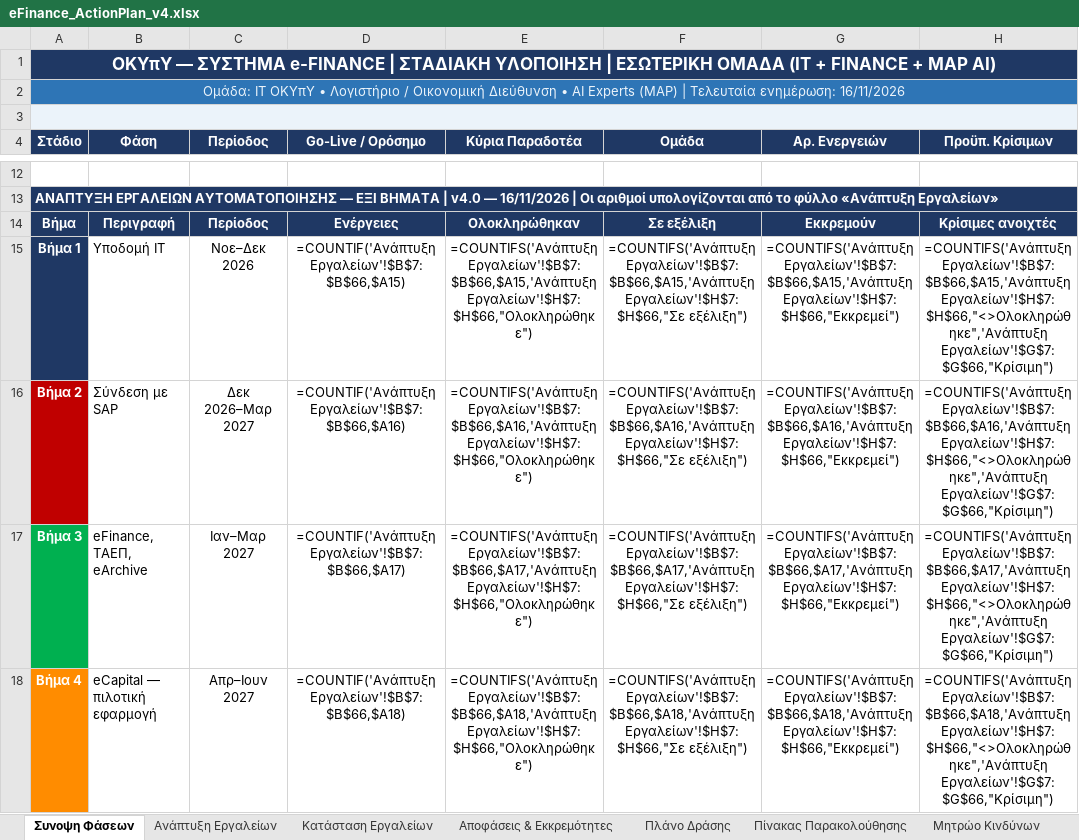
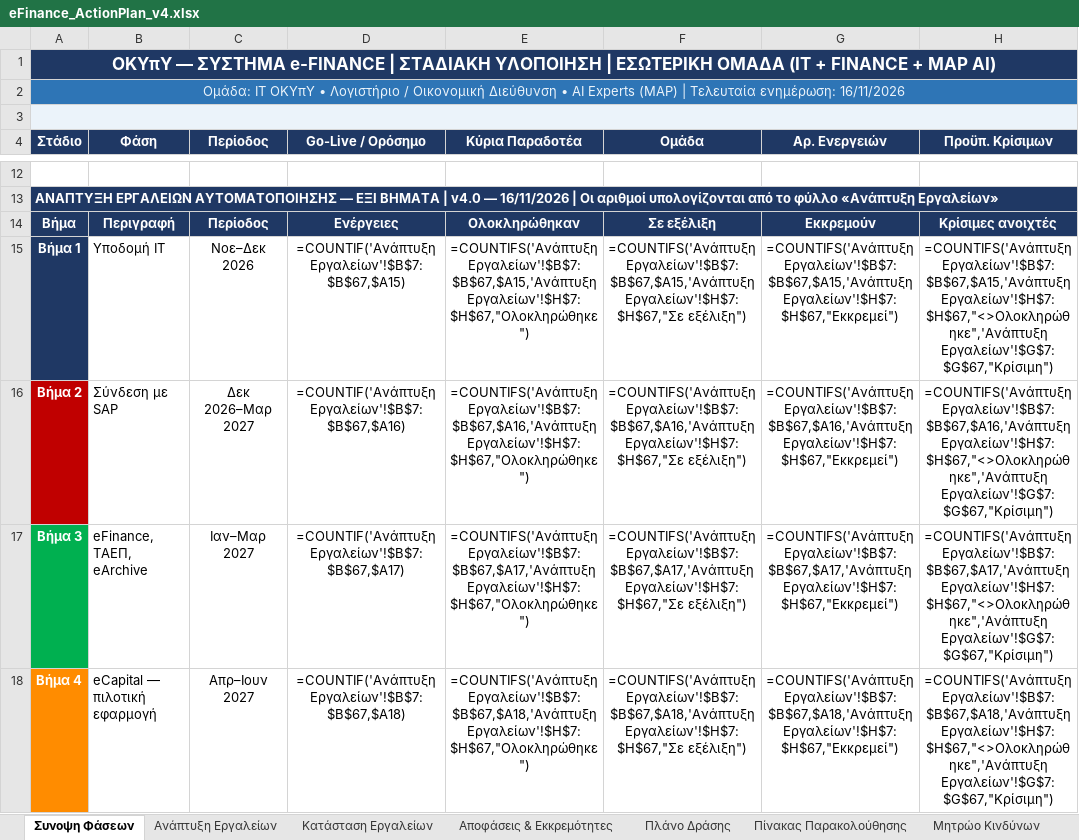
Before and after one commit to msouzou-debug/marsou, an Excel workbook: eFinance_ActionPlan_v4.xlsx, sheet Συνοψη Φάσεων, drawn as a sheet; only a part is shown, gaps mark what is left out; values as stored, in another font and other column widths than the file's, no borders; formulas without a stored value are shown as written; the diff covers the shown part only; the diff names each change by its address in the sheet, - before the commit and + after, or states it on an @@ line.

```diff
--- a/eFinance_ActionPlan_v4.xlsx (sheet Συνοψη Φάσεων)
+++ b/eFinance_ActionPlan_v4.xlsx (sheet Συνοψη Φάσεων)
-D15 (Go-Live / Ορόσημο): =COUNTIF('Ανάπτυξη Εργαλείων'!$B$7:$B$66,$A15)
+D15 (Go-Live / Ορόσημο): =COUNTIF('Ανάπτυξη Εργαλείων'!$B$7:$B$67,$A15)
-E15 (Κύρια Παραδοτέα): =COUNTIFS('Ανάπτυξη Εργαλείων'!$B$7:$B$66,$A15,'Ανάπτυξη Εργαλείων'!$H$7:$H$66,"Ολοκληρώθηκε")
+E15 (Κύρια Παραδοτέα): =COUNTIFS('Ανάπτυξη Εργαλείων'!$B$7:$B$67,$A15,'Ανάπτυξη Εργαλείων'!$H$7:$H$67,"Ολοκληρώθηκε")
-F15 (Ομάδα): =COUNTIFS('Ανάπτυξη Εργαλείων'!$B$7:$B$66,$A15,'Ανάπτυξη Εργαλείων'!$H$7:$H$66,"Σε εξέλιξη")
+F15 (Ομάδα): =COUNTIFS('Ανάπτυξη Εργαλείων'!$B$7:$B$67,$A15,'Ανάπτυξη Εργαλείων'!$H$7:$H$67,"Σε εξέλιξη")
-G15 (Αρ. Ενεργειών): =COUNTIFS('Ανάπτυξη Εργαλείων'!$B$7:$B$66,$A15,'Ανάπτυξη Εργαλείων'!$H$7:$H$66,"Εκκρεμεί")
+G15 (Αρ. Ενεργειών): =COUNTIFS('Ανάπτυξη Εργαλείων'!$B$7:$B$67,$A15,'Ανάπτυξη Εργαλείων'!$H$7:$H$67,"Εκκρεμεί")
-H15 (Προϋπ. Κρίσιμων): =COUNTIFS('Ανάπτυξη Εργαλείων'!$B$7:$B$66,$A15,'Ανάπτυξη Εργαλείων'!$H$7:$H$66,"<>Ολοκληρώθηκε",'Ανάπτυξη Εργαλείων'!$G$7:$G$66,"Κρίσιμη")
+H15 (Προϋπ. Κρίσιμων): =COUNTIFS('Ανάπτυξη Εργαλείων'!$B$7:$B$67,$A15,'Ανάπτυξη Εργαλείων'!$H$7:$H$67,"<>Ολοκληρώθηκε",'Ανάπτυξη Εργαλείων'!$G$7:$G$67,"Κρίσιμη")
-D16 (Go-Live / Ορόσημο): =COUNTIF('Ανάπτυξη Εργαλείων'!$B$7:$B$66,$A16)
+D16 (Go-Live / Ορόσημο): =COUNTIF('Ανάπτυξη Εργαλείων'!$B$7:$B$67,$A16)
-E16 (Κύρια Παραδοτέα): =COUNTIFS('Ανάπτυξη Εργαλείων'!$B$7:$B$66,$A16,'Ανάπτυξη Εργαλείων'!$H$7:$H$66,"Ολοκληρώθηκε")
+E16 (Κύρια Παραδοτέα): =COUNTIFS('Ανάπτυξη Εργαλείων'!$B$7:$B$67,$A16,'Ανάπτυξη Εργαλείων'!$H$7:$H$67,"Ολοκληρώθηκε")
-F16 (Ομάδα): =COUNTIFS('Ανάπτυξη Εργαλείων'!$B$7:$B$66,$A16,'Ανάπτυξη Εργαλείων'!$H$7:$H$66,"Σε εξέλιξη")
+F16 (Ομάδα): =COUNTIFS('Ανάπτυξη Εργαλείων'!$B$7:$B$67,$A16,'Ανάπτυξη Εργαλείων'!$H$7:$H$67,"Σε εξέλιξη")
-G16 (Αρ. Ενεργειών): =COUNTIFS('Ανάπτυξη Εργαλείων'!$B$7:$B$66,$A16,'Ανάπτυξη Εργαλείων'!$H$7:$H$66,"Εκκρεμεί")
+G16 (Αρ. Ενεργειών): =COUNTIFS('Ανάπτυξη Εργαλείων'!$B$7:$B$67,$A16,'Ανάπτυξη Εργαλείων'!$H$7:$H$67,"Εκκρεμεί")
-H16 (Προϋπ. Κρίσιμων): =COUNTIFS('Ανάπτυξη Εργαλείων'!$B$7:$B$66,$A16,'Ανάπτυξη Εργαλείων'!$H$7:$H$66,"<>Ολοκληρώθηκε",'Ανάπτυξη Εργαλείων'!$G$7:$G$66,"Κρίσιμη")
+H16 (Προϋπ. Κρίσιμων): =COUNTIFS('Ανάπτυξη Εργαλείων'!$B$7:$B$67,$A16,'Ανάπτυξη Εργαλείων'!$H$7:$H$67,"<>Ολοκληρώθηκε",'Ανάπτυξη Εργαλείων'!$G$7:$G$67,"Κρίσιμη")
-D17 (Go-Live / Ορόσημο): =COUNTIF('Ανάπτυξη Εργαλείων'!$B$7:$B$66,$A17)
+D17 (Go-Live / Ορόσημο): =COUNTIF('Ανάπτυξη Εργαλείων'!$B$7:$B$67,$A17)
-E17 (Κύρια Παραδοτέα): =COUNTIFS('Ανάπτυξη Εργαλείων'!$B$7:$B$66,$A17,'Ανάπτυξη Εργαλείων'!$H$7:$H$66,"Ολοκληρώθηκε")
+E17 (Κύρια Παραδοτέα): =COUNTIFS('Ανάπτυξη Εργαλείων'!$B$7:$B$67,$A17,'Ανάπτυξη Εργαλείων'!$H$7:$H$67,"Ολοκληρώθηκε")
-F17 (Ομάδα): =COUNTIFS('Ανάπτυξη Εργαλείων'!$B$7:$B$66,$A17,'Ανάπτυξη Εργαλείων'!$H$7:$H$66,"Σε εξέλιξη")
+F17 (Ομάδα): =COUNTIFS('Ανάπτυξη Εργαλείων'!$B$7:$B$67,$A17,'Ανάπτυξη Εργαλείων'!$H$7:$H$67,"Σε εξέλιξη")
-G17 (Αρ. Ενεργειών): =COUNTIFS('Ανάπτυξη Εργαλείων'!$B$7:$B$66,$A17,'Ανάπτυξη Εργαλείων'!$H$7:$H$66,"Εκκρεμεί")
+G17 (Αρ. Ενεργειών): =COUNTIFS('Ανάπτυξη Εργαλείων'!$B$7:$B$67,$A17,'Ανάπτυξη Εργαλείων'!$H$7:$H$67,"Εκκρεμεί")
-H17 (Προϋπ. Κρίσιμων): =COUNTIFS('Ανάπτυξη Εργαλείων'!$B$7:$B$66,$A17,'Ανάπτυξη Εργαλείων'!$H$7:$H$66,"<>Ολοκληρώθηκε",'Ανάπτυξη Εργαλείων'!$G$7:$G$66,"Κρίσιμη")
+H17 (Προϋπ. Κρίσιμων): =COUNTIFS('Ανάπτυξη Εργαλείων'!$B$7:$B$67,$A17,'Ανάπτυξη Εργαλείων'!$H$7:$H$67,"<>Ολοκληρώθηκε",'Ανάπτυξη Εργαλείων'!$G$7:$G$67,"Κρίσιμη")
-D18 (Go-Live / Ορόσημο): =COUNTIF('Ανάπτυξη Εργαλείων'!$B$7:$B$66,$A18)
+D18 (Go-Live / Ορόσημο): =COUNTIF('Ανάπτυξη Εργαλείων'!$B$7:$B$67,$A18)
-E18 (Κύρια Παραδοτέα): =COUNTIFS('Ανάπτυξη Εργαλείων'!$B$7:$B$66,$A18,'Ανάπτυξη Εργαλείων'!$H$7:$H$66,"Ολοκληρώθηκε")
+E18 (Κύρια Παραδοτέα): =COUNTIFS('Ανάπτυξη Εργαλείων'!$B$7:$B$67,$A18,'Ανάπτυξη Εργαλείων'!$H$7:$H$67,"Ολοκληρώθηκε")
-F18 (Ομάδα): =COUNTIFS('Ανάπτυξη Εργαλείων'!$B$7:$B$66,$A18,'Ανάπτυξη Εργαλείων'!$H$7:$H$66,"Σε εξέλιξη")
+F18 (Ομάδα): =COUNTIFS('Ανάπτυξη Εργαλείων'!$B$7:$B$67,$A18,'Ανάπτυξη Εργαλείων'!$H$7:$H$67,"Σε εξέλιξη")
-G18 (Αρ. Ενεργειών): =COUNTIFS('Ανάπτυξη Εργαλείων'!$B$7:$B$66,$A18,'Ανάπτυξη Εργαλείων'!$H$7:$H$66,"Εκκρεμεί")
+G18 (Αρ. Ενεργειών): =COUNTIFS('Ανάπτυξη Εργαλείων'!$B$7:$B$67,$A18,'Ανάπτυξη Εργαλείων'!$H$7:$H$67,"Εκκρεμεί")
-H18 (Προϋπ. Κρίσιμων): =COUNTIFS('Ανάπτυξη Εργαλείων'!$B$7:$B$66,$A18,'Ανάπτυξη Εργαλείων'!$H$7:$H$66,"<>Ολοκληρώθηκε",'Ανάπτυξη Εργαλείων'!$G$7:$G$66,"Κρίσιμη")
+H18 (Προϋπ. Κρίσιμων): =COUNTIFS('Ανάπτυξη Εργαλείων'!$B$7:$B$67,$A18,'Ανάπτυξη Εργαλείων'!$H$7:$H$67,"<>Ολοκληρώθηκε",'Ανάπτυξη Εργαλείων'!$G$7:$G$67,"Κρίσιμη")
```
Also changed, not shown: 11 edited cells elsewhere in this sheet, sheet Ανάπτυξη Εργαλείων, sheet Κατάσταση Εργαλείων, sheet Αποφάσεις & Εκκρεμότητες.
